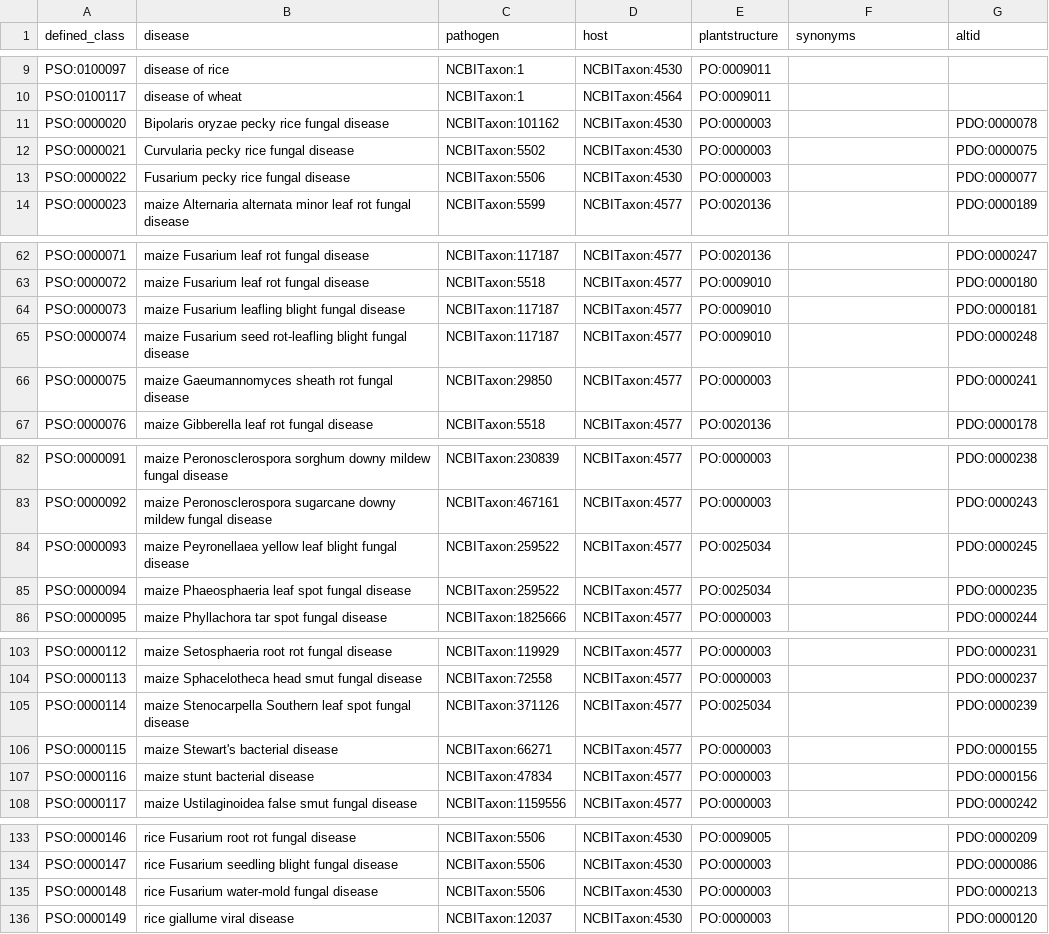
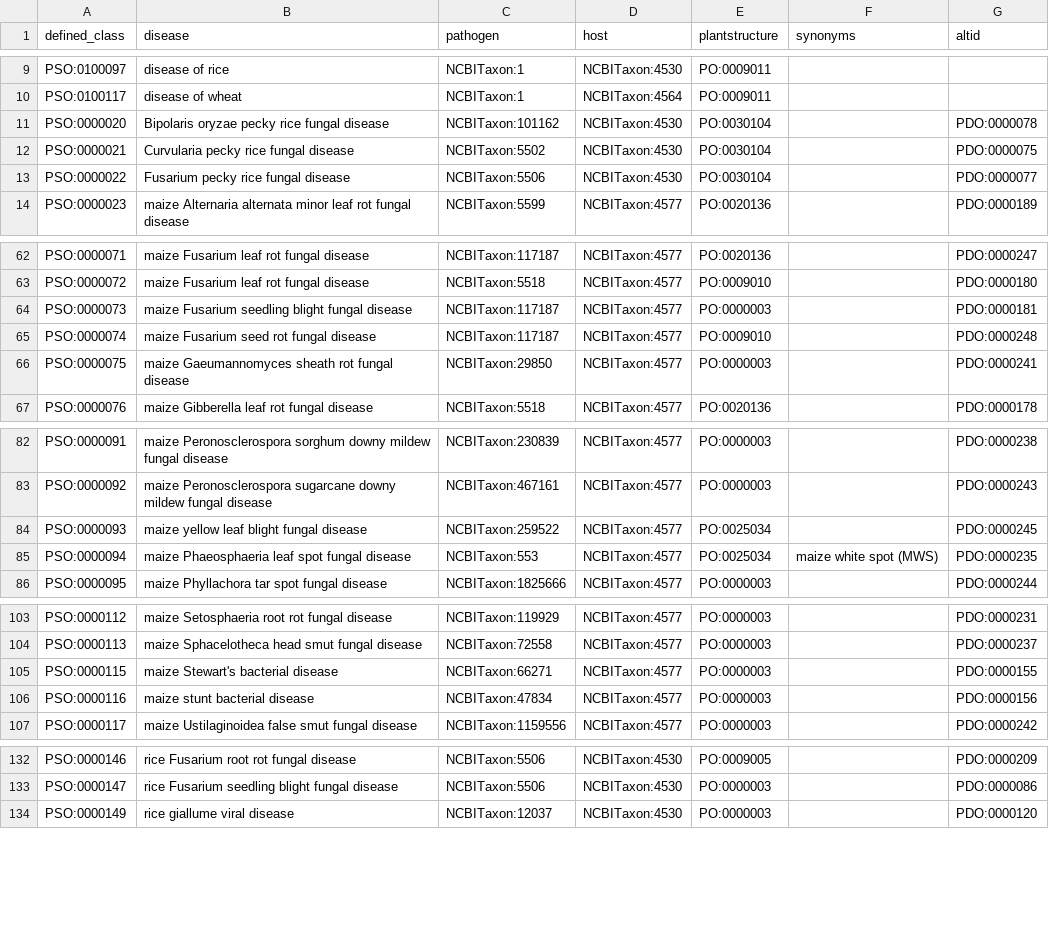
Before and after one commit to Planteome/plant-stress-ontology, a TSV file: src/patterns/data/default/disease.tsv, drawn as a sheet; only a part is shown, gaps mark what is left out; the diff covers the shown part only.

```diff
--- a/src/patterns/data/default/disease.tsv
+++ b/src/patterns/data/default/disease.tsv
@@ -10,5 +10,5 @@ PSO:0100097	disease of rice	NCBITaxon:1	NCBITaxon:4530	PO:0009011
 PSO:0100117	disease of wheat	NCBITaxon:1	NCBITaxon:4564	PO:0009011		
-PSO:0000020	Bipolaris oryzae pecky rice fungal disease	NCBITaxon:101162	NCBITaxon:4530	PO:0000003		PDO:0000078
-PSO:0000021	Curvularia pecky rice fungal disease	NCBITaxon:5502	NCBITaxon:4530	PO:0000003		PDO:0000075
-PSO:0000022	Fusarium pecky rice fungal disease	NCBITaxon:5506	NCBITaxon:4530	PO:0000003		PDO:0000077
+PSO:0000020	Bipolaris oryzae pecky rice fungal disease	NCBITaxon:101162	NCBITaxon:4530	PO:0030104		PDO:0000078
+PSO:0000021	Curvularia pecky rice fungal disease	NCBITaxon:5502	NCBITaxon:4530	PO:0030104		PDO:0000075
+PSO:0000022	Fusarium pecky rice fungal disease	NCBITaxon:5506	NCBITaxon:4530	PO:0030104		PDO:0000077
 PSO:0000023	maize Alternaria alternata minor leaf rot fungal disease	NCBITaxon:5599	NCBITaxon:4577	PO:0020136		PDO:0000189
@@ -63,4 +63,4 @@ PSO:0000071	maize Fusarium leaf rot fungal disease	NCBITaxon:117187	NCBITaxon:45
 PSO:0000072	maize Fusarium leaf rot fungal disease	NCBITaxon:5518	NCBITaxon:4577	PO:0009010		PDO:0000180
-PSO:0000073	maize Fusarium leafling blight fungal disease	NCBITaxon:117187	NCBITaxon:4577	PO:0009010		PDO:0000181
-PSO:0000074	maize Fusarium seed rot-leafling blight fungal disease	NCBITaxon:117187	NCBITaxon:4577	PO:0009010		PDO:0000248
+PSO:0000073	maize Fusarium seedling blight fungal disease	NCBITaxon:117187	NCBITaxon:4577	PO:0000003		PDO:0000181
+PSO:0000074	maize Fusarium seed rot fungal disease	NCBITaxon:117187	NCBITaxon:4577	PO:0009010		PDO:0000248
 PSO:0000075	maize Gaeumannomyces sheath rot fungal disease	NCBITaxon:29850	NCBITaxon:4577	PO:0000003		PDO:0000241
@@ -83,4 +83,4 @@ PSO:0000091	maize Peronosclerospora sorghum downy mildew fungal disease	NCBITaxo
 PSO:0000092	maize Peronosclerospora sugarcane downy mildew fungal disease	NCBITaxon:467161	NCBITaxon:4577	PO:0000003		PDO:0000243
-PSO:0000093	maize Peyronellaea yellow leaf blight fungal disease	NCBITaxon:259522	NCBITaxon:4577	PO:0025034		PDO:0000245
-PSO:0000094	maize Phaeosphaeria leaf spot fungal disease	NCBITaxon:259522	NCBITaxon:4577	PO:0025034		PDO:0000235
+PSO:0000093	maize yellow leaf blight fungal disease	NCBITaxon:259522	NCBITaxon:4577	PO:0025034		PDO:0000245
+PSO:0000094	maize Phaeosphaeria leaf spot fungal disease	NCBITaxon:553	NCBITaxon:4577	PO:0025034	maize white spot (MWS)	PDO:0000235
 PSO:0000095	maize Phyllachora tar spot fungal disease	NCBITaxon:1825666	NCBITaxon:4577	PO:0000003		PDO:0000244
@@ -104,3 +104,2 @@ PSO:0000112	maize Setosphaeria root rot fungal disease	NCBITaxon:119929	NCBITaxo
 PSO:0000113	maize Sphacelotheca head smut fungal disease	NCBITaxon:72558	NCBITaxon:4577	PO:0000003		PDO:0000237
-PSO:0000114	maize Stenocarpella Southern leaf spot fungal disease	NCBITaxon:371126	NCBITaxon:4577	PO:0025034		PDO:0000239
 PSO:0000115	maize Stewart's bacterial disease	NCBITaxon:66271	NCBITaxon:4577	PO:0000003		PDO:0000155
@@ -134,3 +133,2 @@ PSO:0000146	rice Fusarium root rot fungal disease	NCBITaxon:5506	NCBITaxon:4530
 PSO:0000147	rice Fusarium seedling blight fungal disease	NCBITaxon:5506	NCBITaxon:4530	PO:0000003		PDO:0000086
-PSO:0000148	rice Fusarium water-mold fungal disease	NCBITaxon:5506	NCBITaxon:4530	PO:0000003		PDO:0000213
 PSO:0000149	rice giallume viral disease	NCBITaxon:12037	NCBITaxon:4530	PO:0000003		PDO:0000120
```
Also changed, not shown: 3 edited cells elsewhere in this file, 3 other files.
